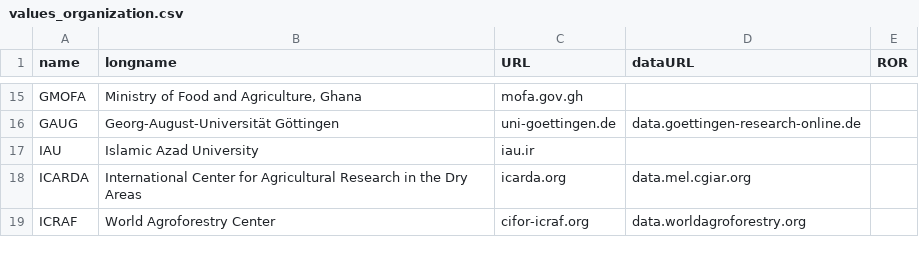
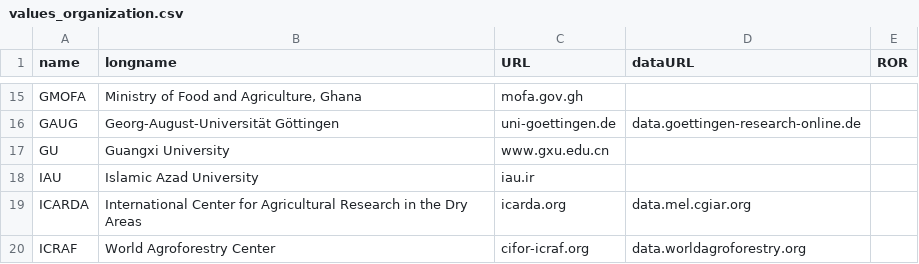
Before and after one commit to controvoc/terminag, a CSV file: values/values_organization.csv, drawn as a sheet; only a part is shown, gaps mark what is left out; the diff names each change by its address in the sheet, - before the commit and + after, or states it on an @@ line.

Commit message:
GU

```diff
--- a/values/values_organization.csv
+++ b/values/values_organization.csv
+row 17: GU | Guangxi University | www.gxu.edu.cn
```
